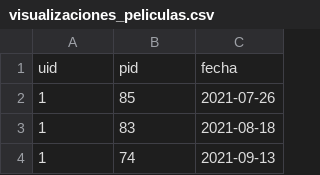
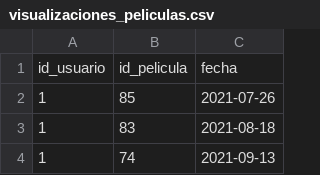
Before and after one commit to Diegothx/bdd-125, a CSV file: Entrega_2/data_limpia/visualizaciones_peliculas.csv, drawn as a sheet; only a part is shown; removed rows and columns are numbered as before the commit, all else as after; the diff names each change by its address in the sheet, - before the commit and + after, or states it on an @@ line.

```diff
--- a/Entrega_2/data_limpia/visualizaciones_peliculas.csv
+++ b/Entrega_2/data_limpia/visualizaciones_peliculas.csv
-row 1: uid | pid | fecha
+row 1: id_usuario | id_pelicula | fecha
```
Also changed, not shown: Entrega_2/data_limpia/capitulos.csv, Entrega_2/data_limpia/genero_subgenero.csv, 3 other files.
